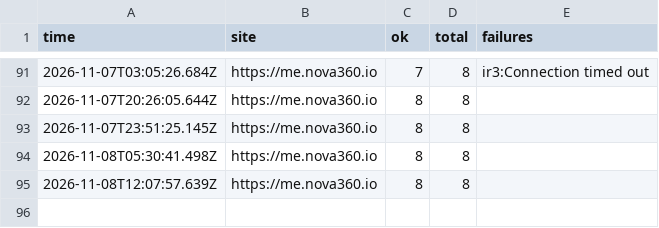
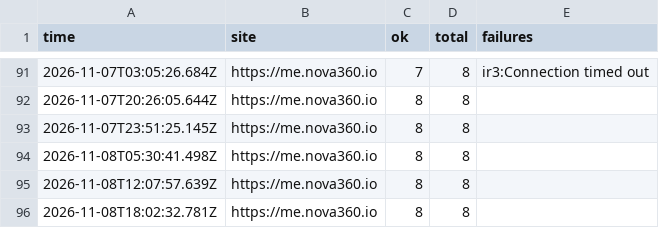
Before and after one commit to johnkangari/nova360-uptime, a CSV file: log/iran.csv, drawn as a sheet; only a part is shown, gaps mark what is left out; the diff names each change by its address in the sheet, - before the commit and + after, or states it on an @@ line.

Commit message:
Iran check 2026-11-08T18:02

```diff
--- a/log/iran.csv
+++ b/log/iran.csv
+row 96: 2026-11-08T18:02:32.781Z | https://me.nova360.io | 8 | 8
```
